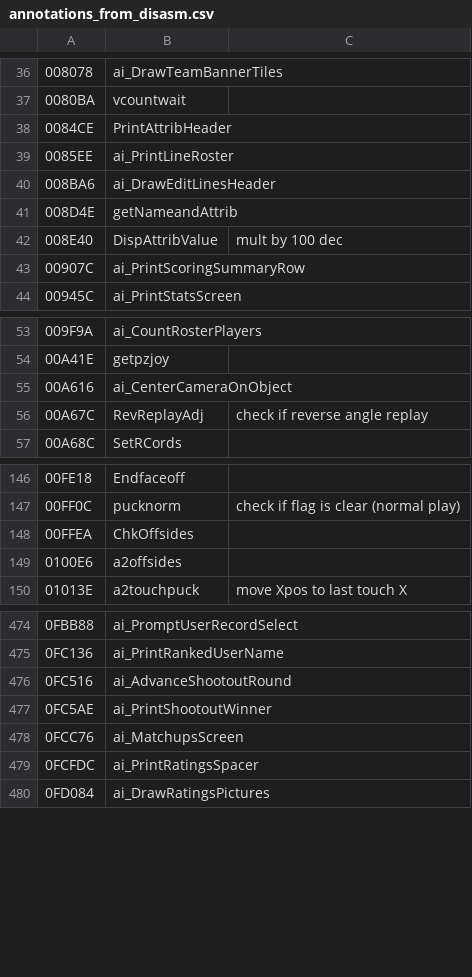
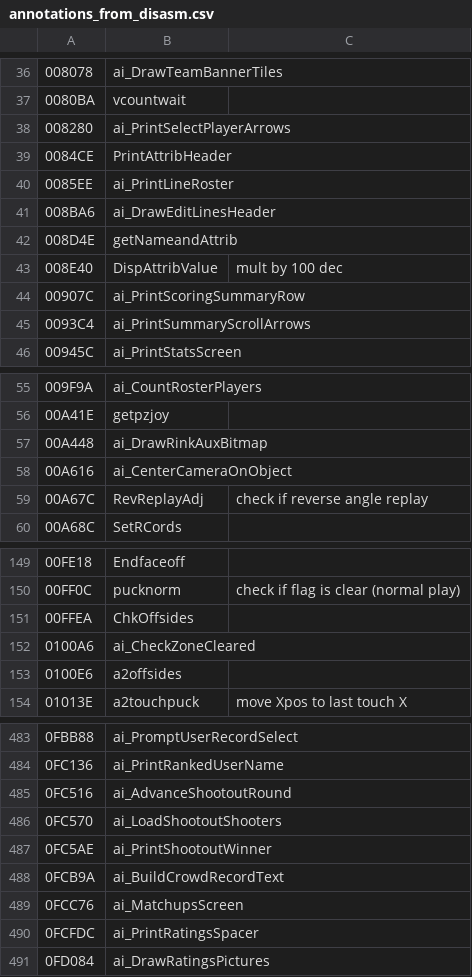
Before and after one commit to Mhopkinsinc/NHL94Recomp, a CSV file: game/annotations_from_disasm.csv, drawn as a sheet; only a part is shown, gaps mark what is left out; the diff covers the shown part only; the diff names each change by its address in the sheet, - before the commit and + after, or states it on an @@ line.

```diff
--- a/game/annotations_from_disasm.csv
+++ b/game/annotations_from_disasm.csv
+row 38: 008280 | ai_PrintSelectPlayerArrows
+row 45: 0093C4 | ai_PrintSummaryScrollArrows
+row 57: 00A448 | ai_DrawRinkAuxBitmap
+row 152: 0100A6 | ai_CheckZoneCleared
+row 486: 0FC570 | ai_LoadShootoutShooters
+row 488: 0FCB9A | ai_BuildCrowdRecordText
```
Also changed, not shown: 6 added rows elsewhere in this file, 4 other files.
